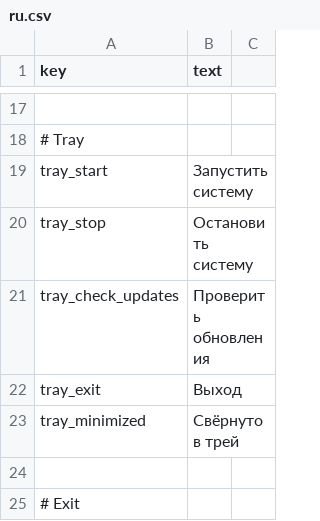
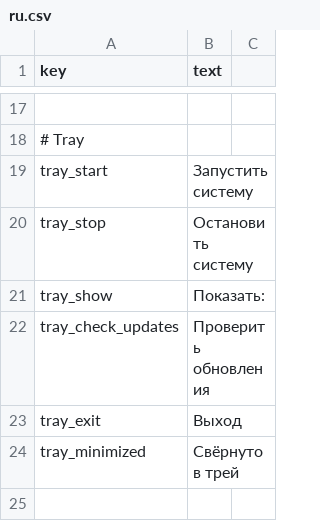
Before and after one commit to zvukoper/ets2_assist, a CSV file: data/language/ru.csv, drawn as a sheet; only a part is shown, gaps mark what is left out; the shorter side is filled out with more unchanged rows.

```diff
--- a/data/language/ru.csv
+++ b/data/language/ru.csv
@@ -20,2 +20,3 @@ tray_start,Запустить систему
 tray_stop,Остановить систему
+tray_show,Показать:
 tray_check_updates,Проверить обновления
```
Also changed, not shown: data/language/en.csv, 36 other files.
